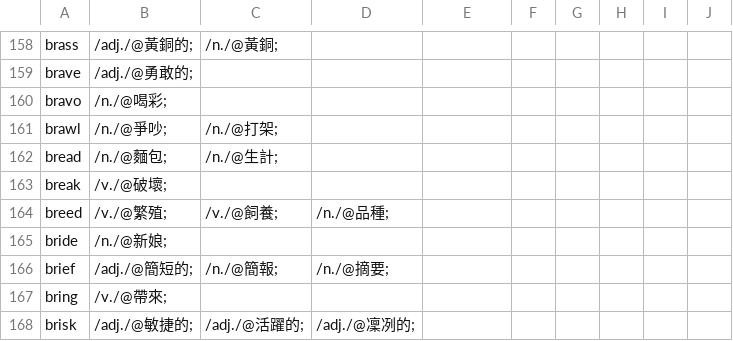
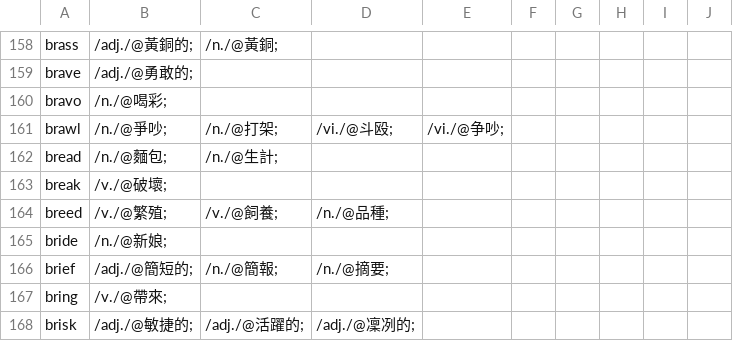
Before and after one commit to yhnnd/wordlab, a CSV file: Files/lang/ch/chinese5.csv, drawn as a sheet; only a part is shown, gaps mark what is left out.

```diff
--- a/Files/lang/ch/chinese5.csv
+++ b/Files/lang/ch/chinese5.csv
@@ -160,3 +160,3 @@ brave ,/adj./@勇敢的;
 bravo ,/n./@喝彩;
-brawl ,/n./@爭吵;,/n./@打架;
+brawl ,/n./@爭吵;,/n./@打架;,/vi./@斗殴;,/vi./@争吵;
 bread ,/n./@麵包;,/n./@生計;
```
Also changed, not shown: Files/lang/ch/chinese8.csv, Files/lang/en/english8.csv.
